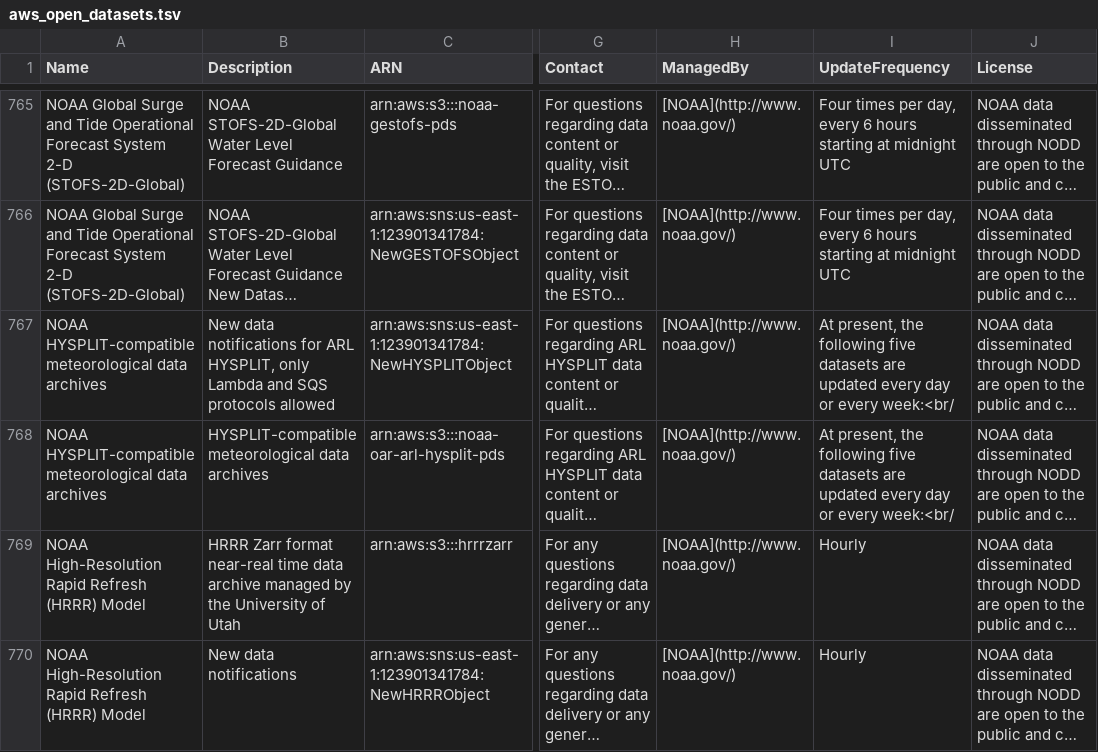
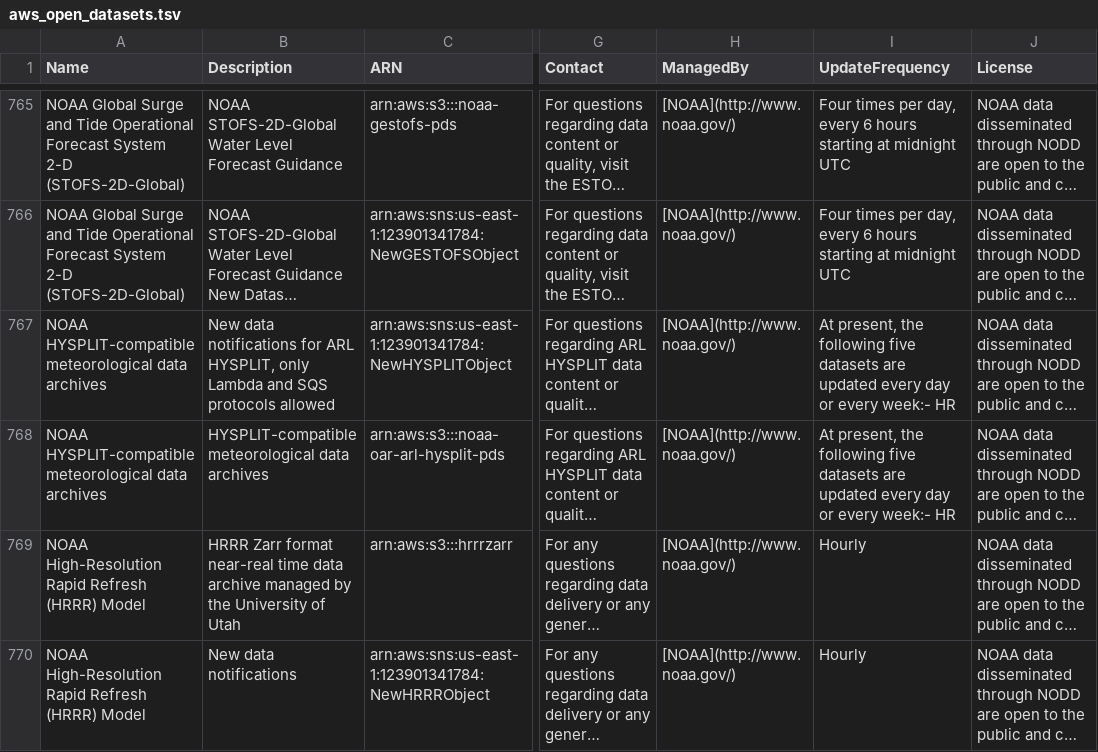
Before and after one commit to opengeos/aws-open-data, a TSV file: aws_open_datasets.tsv, drawn as a sheet; only a part is shown, gaps mark what is left out; long unchanged cells end in …; the diff names each change by its address in the sheet, - before the commit and + after, or states it on an @@ line.

```diff
--- a/aws_open_datasets.tsv
+++ b/aws_open_datasets.tsv
-I767:I768 (UpdateFrequency): …or every week:<br/
+I767:I768 (UpdateFrequency): …or every week:- HR
```
Also changed, not shown: 2 other files.
